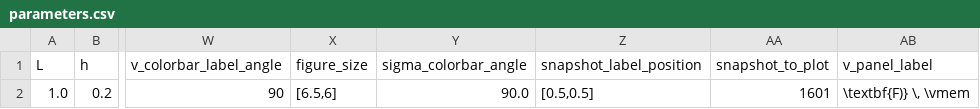
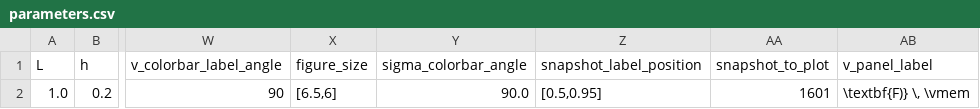
Before and after one commit to mcastel1/paper_ale, a CSV file: figures/figure_5/parameters.csv, drawn as a sheet; only a part is shown, gaps mark what is left out; the diff names each change by its address in the sheet, - before the commit and + after, or states it on an @@ line.

Commit message:
figure 5 ok

```diff
--- a/figures/figure_5/parameters.csv
+++ b/figures/figure_5/parameters.csv
-Z2 (snapshot_label_position): [0.5,0.5]
+Z2 (snapshot_label_position): [0.5,0.95]
```
